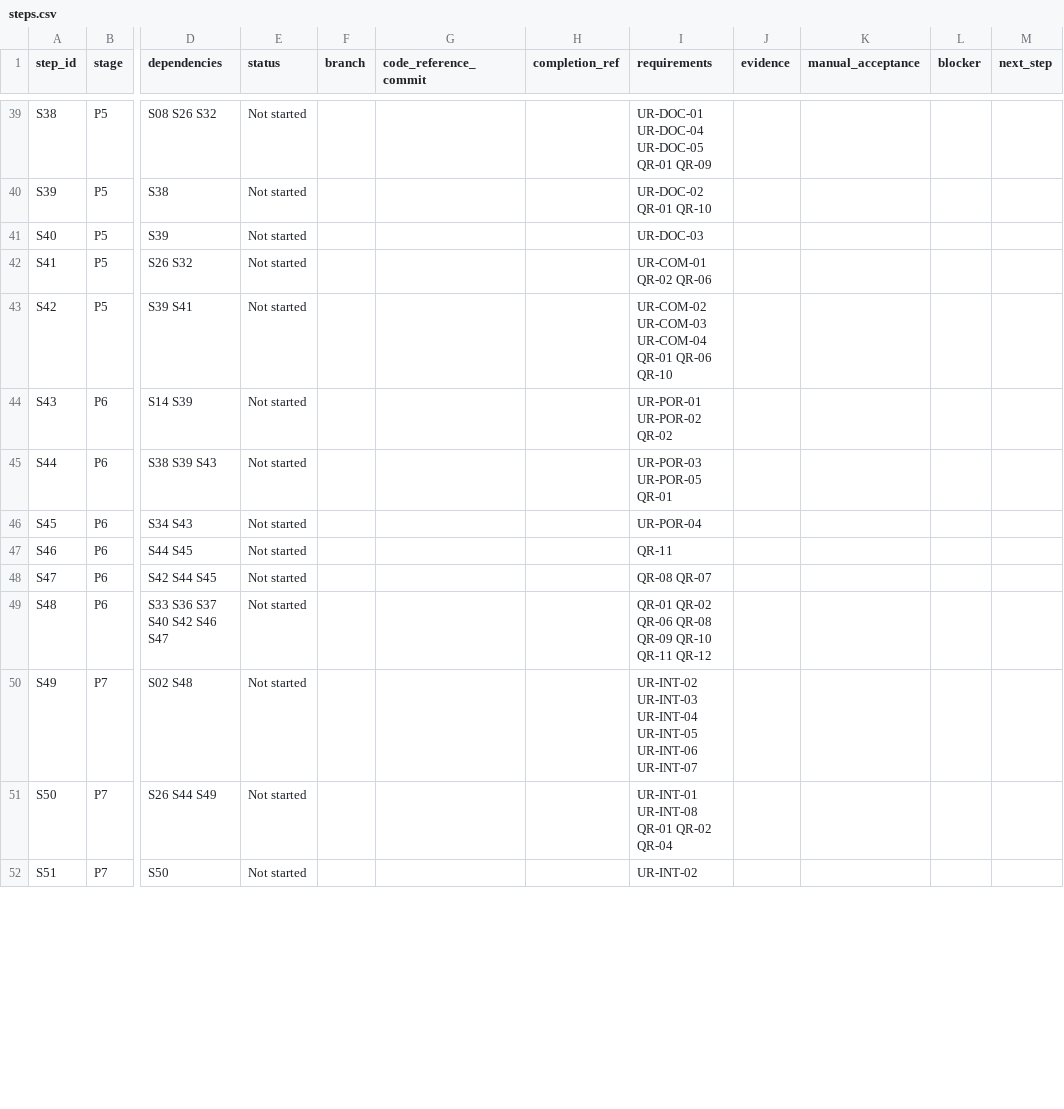
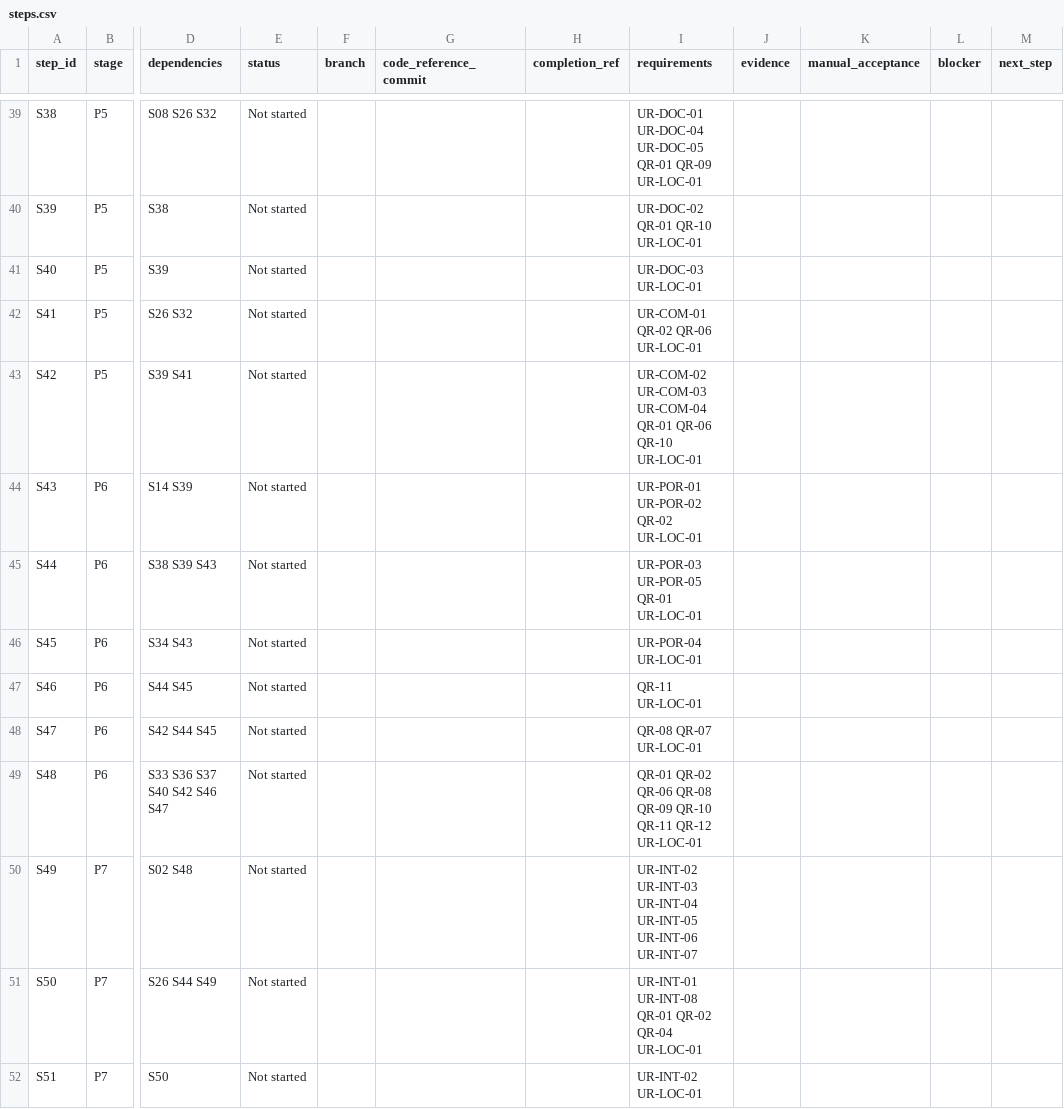
Before and after one commit to vtsakan/accounting_platform, a CSV file: docs/implementation/steps.csv, drawn as a sheet; only a part is shown, gaps mark what is left out; the diff covers the shown part only; the diff names each change by its address in the sheet, - before the commit and + after, or states it on an @@ line.

```diff
--- a/docs/implementation/steps.csv
+++ b/docs/implementation/steps.csv
-I39 (requirements): …QR-01 QR-09
+I39 (requirements): …QR-01 QR-09 UR-LOC-01
-I40 (requirements): UR-DOC-02 QR-01 QR-10
+I40 (requirements): UR-DOC-02 QR-01 QR-10 UR-LOC-01
-I41 (requirements): UR-DOC-03
+I41 (requirements): UR-DOC-03 UR-LOC-01
-I42 (requirements): UR-COM-01 QR-02 QR-06
+I42 (requirements): UR-COM-01 QR-02 QR-06 UR-LOC-01
-I43 (requirements): …QR-06 QR-10
+I43 (requirements): …QR-06 QR-10 UR-LOC-01
-I44 (requirements): UR-POR-01 UR-POR-02 QR-02
+I44 (requirements): UR-POR-01 UR-POR-02 QR-02 UR-LOC-01
-I45 (requirements): UR-POR-03 UR-POR-05 QR-01
+I45 (requirements): UR-POR-03 UR-POR-05 QR-01 UR-LOC-01
-I46 (requirements): UR-POR-04
+I46 (requirements): UR-POR-04 UR-LOC-01
-I47 (requirements): QR-11
+I47 (requirements): QR-11 UR-LOC-01
-I48 (requirements): QR-08 QR-07
+I48 (requirements): QR-08 QR-07 UR-LOC-01
-I49 (requirements): …QR-11 QR-12
+I49 (requirements): …QR-11 QR-12 UR-LOC-01
-I51 (requirements): UR-INT-01 UR-INT-08 QR-01 QR-02 QR-04
+I51 (requirements): UR-INT-01 UR-INT-08 QR-01 QR-02 QR-04 UR-LOC-01
-I52 (requirements): UR-INT-02
+I52 (requirements): UR-INT-02 UR-LOC-01
```
Also changed, not shown: 42 edited cells elsewhere in this file, docs/implementation/traceability.csv, 16 other files.
